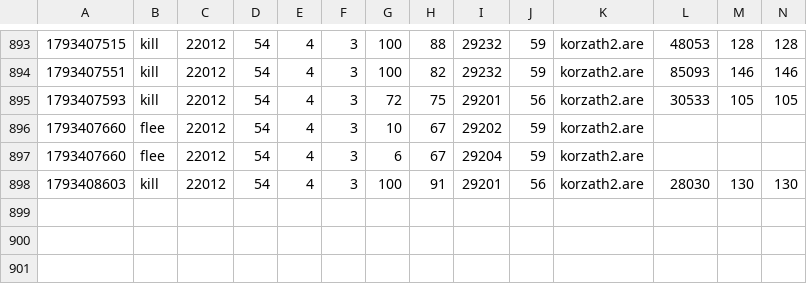
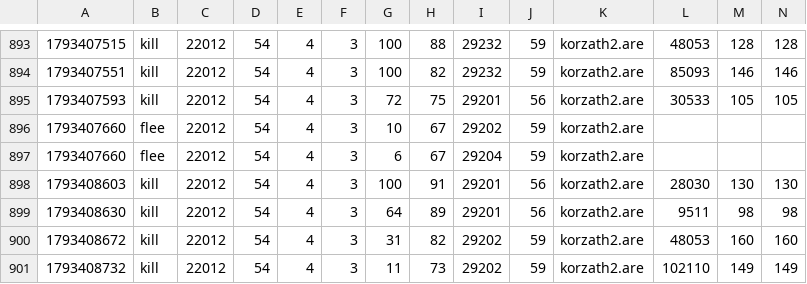
Before and after one commit to jeremydbean/toc2026, a TSV file: log/progress.tsv, drawn as a sheet; only a part is shown, gaps mark what is left out; rows hold the shown columns only; the diff names each change by its address in the sheet, - before the commit and + after, or states it on an @@ line.

```diff
--- a/log/progress.tsv
+++ b/log/progress.tsv
+row 899: 1793408630 | kill | 22012 | 54 | 4 | 3 | 64 | 89 | 29201 | 56 | korzath2.are | 9511 | 98 | 98
+row 900: 1793408672 | kill | 22012 | 54 | 4 | 3 | 31 | 82 | 29202 | 59 | korzath2.are | 48053 | 160 | 160
+row 901: 1793408732 | kill | 22012 | 54 | 4 | 3 | 11 | 73 | 29202 | 59 | korzath2.are | 102110 | 149 | 149
```
Also changed, not shown: 2 other files.
